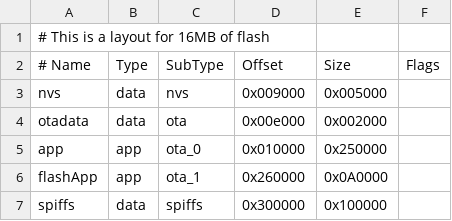
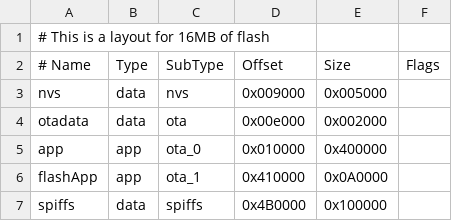
Before and after one commit to stevesu309/firmware, a CSV file: partition-table.csv, drawn as a sheet.

```diff
--- a/partition-table.csv
+++ b/partition-table.csv
@@ -4,4 +4,4 @@ nvs,      data, nvs,     0x009000, 0x005000,
 otadata,  data, ota,     0x00e000, 0x002000,
-app,      app,  ota_0,   0x010000, 0x250000,
-flashApp, app,  ota_1,   0x260000, 0x0A0000,
-spiffs,   data, spiffs,  0x300000, 0x100000,
+app,      app,  ota_0,   0x010000, 0x400000,
+flashApp, app,  ota_1,   0x410000, 0x0A0000,
+spiffs,   data, spiffs,  0x4B0000, 0x100000,
```
Also changed, not shown: 21 other files.
